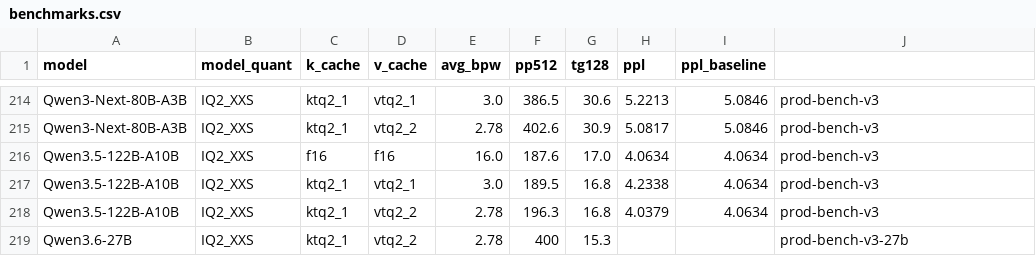
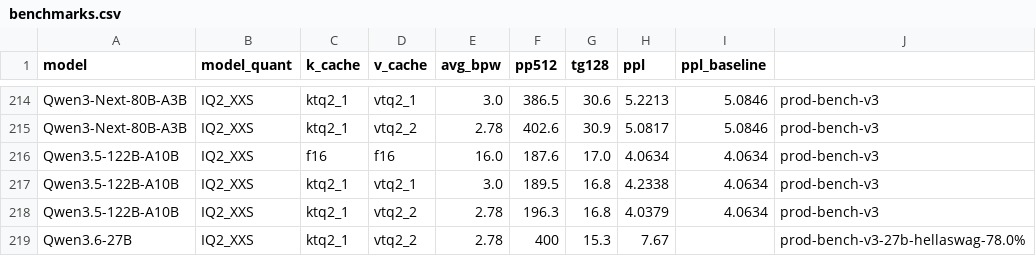
Before and after one commit to LL4nc33/llama-tq, a CSV file: bench/plots/benchmarks.csv, drawn as a sheet; only a part is shown, gaps mark what is left out.

Commit message:
bench: Qwen3.6-27B add PPL=7.67 + HellaSwag=78.0% (200 tasks)

```diff
--- a/bench/plots/benchmarks.csv
+++ b/bench/plots/benchmarks.csv
@@ -218,2 +218,2 @@ Qwen3.5-122B-A10B,IQ2_XXS,ktq2_1,vtq2_1,3.0,189.5,16.8,4.2338,4.0634,prod-bench-
 Qwen3.5-122B-A10B,IQ2_XXS,ktq2_1,vtq2_2,2.78,196.3,16.8,4.0379,4.0634,prod-bench-v3
-Qwen3.6-27B,IQ2_XXS,ktq2_1,vtq2_2,2.78,400,15.3,,,prod-bench-v3-27b
+Qwen3.6-27B,IQ2_XXS,ktq2_1,vtq2_2,2.78,400,15.3,7.67,,prod-bench-v3-27b-hellaswag-78.0%
```
